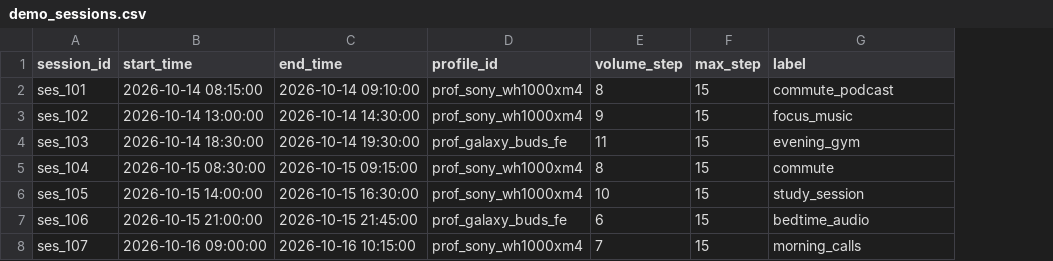
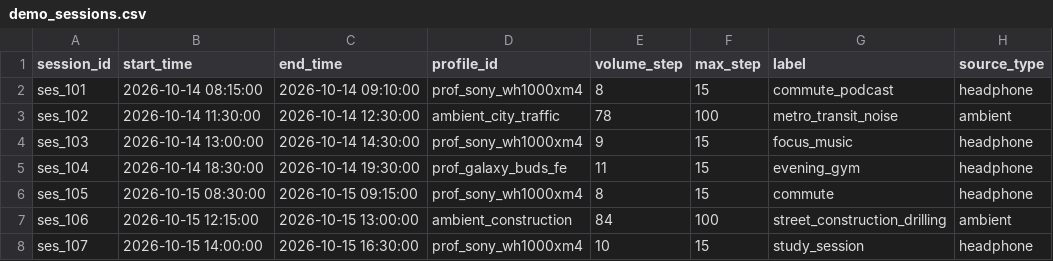
Before and after one commit to Divyanshu123-code/EchoGuard-An-AI-Based-Noise-Source-Classification-and-Hearing-Exposure-Monitoring-System, a CSV file: data/demo_sessions.csv, drawn as a sheet; only a part is shown; the diff covers the shown part only; the diff names each change by its address in the sheet, - before the commit and + after, or states it on an @@ line.

Commit message:
feat(ai): integrate UrbanSound8K 10-fold baseline evaluation and unified headphone + ambient combined exposure

```diff
--- a/data/demo_sessions.csv
+++ b/data/demo_sessions.csv
+column H (source_type), rows 2-8: headphone | ambient | headphone | headphone | headphone | ambient | headphone
-B3 (start_time): 2026-10-14 13:00:00
+B3 (start_time): 2026-10-14 11:30:00
-C3 (end_time): 2026-10-14 14:30:00
+C3 (end_time): 2026-10-14 12:30:00
-D3 (profile_id): prof_sony_wh1000xm4
+D3 (profile_id): ambient_city_traffic
-E3 (volume_step): 9
+E3 (volume_step): 78
-F3 (max_step): 15
+F3 (max_step): 100
-G3 (label): focus_music
+G3 (label): metro_transit_noise
-B4 (start_time): 2026-10-14 18:30:00
+B4 (start_time): 2026-10-14 13:00:00
-C4 (end_time): 2026-10-14 19:30:00
+C4 (end_time): 2026-10-14 14:30:00
-D4 (profile_id): prof_galaxy_buds_fe
+D4 (profile_id): prof_sony_wh1000xm4
-E4 (volume_step): 11
+E4 (volume_step): 9
-G4 (label): evening_gym
+G4 (label): focus_music
-B5 (start_time): 2026-10-15 08:30:00
+B5 (start_time): 2026-10-14 18:30:00
-C5 (end_time): 2026-10-15 09:15:00
+C5 (end_time): 2026-10-14 19:30:00
-D5 (profile_id): prof_sony_wh1000xm4
+D5 (profile_id): prof_galaxy_buds_fe
-E5 (volume_step): 8
+E5 (volume_step): 11
-G5 (label): commute
+G5 (label): evening_gym
-B6 (start_time): 2026-10-15 14:00:00
+B6 (start_time): 2026-10-15 08:30:00
-C6 (end_time): 2026-10-15 16:30:00
+C6 (end_time): 2026-10-15 09:15:00
-E6 (volume_step): 10
+E6 (volume_step): 8
-G6 (label): study_session
+G6 (label): commute
-B7 (start_time): 2026-10-15 21:00:00
+B7 (start_time): 2026-10-15 12:15:00
-C7 (end_time): 2026-10-15 21:45:00
+C7 (end_time): 2026-10-15 13:00:00
-D7 (profile_id): prof_galaxy_buds_fe
+D7 (profile_id): ambient_construction
-E7 (volume_step): 6
+E7 (volume_step): 84
-F7 (max_step): 15
+F7 (max_step): 100
-G7 (label): bedtime_audio
+G7 (label): street_construction_drilling
-B8 (start_time): 2026-10-16 09:00:00
+B8 (start_time): 2026-10-15 14:00:00
-C8 (end_time): 2026-10-16 10:15:00
+C8 (end_time): 2026-10-15 16:30:00
-E8 (volume_step): 7
+E8 (volume_step): 10
-G8 (label): morning_calls
+G8 (label): study_session
```
Also changed, not shown: 4 added rows and 41 edited cells elsewhere in this file, 13 other files.
